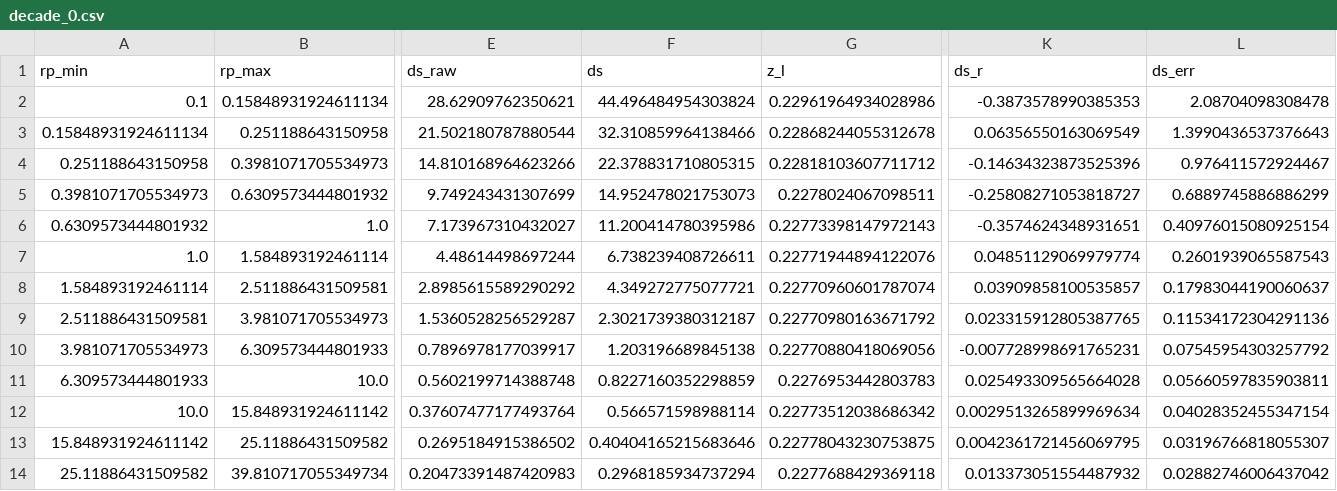
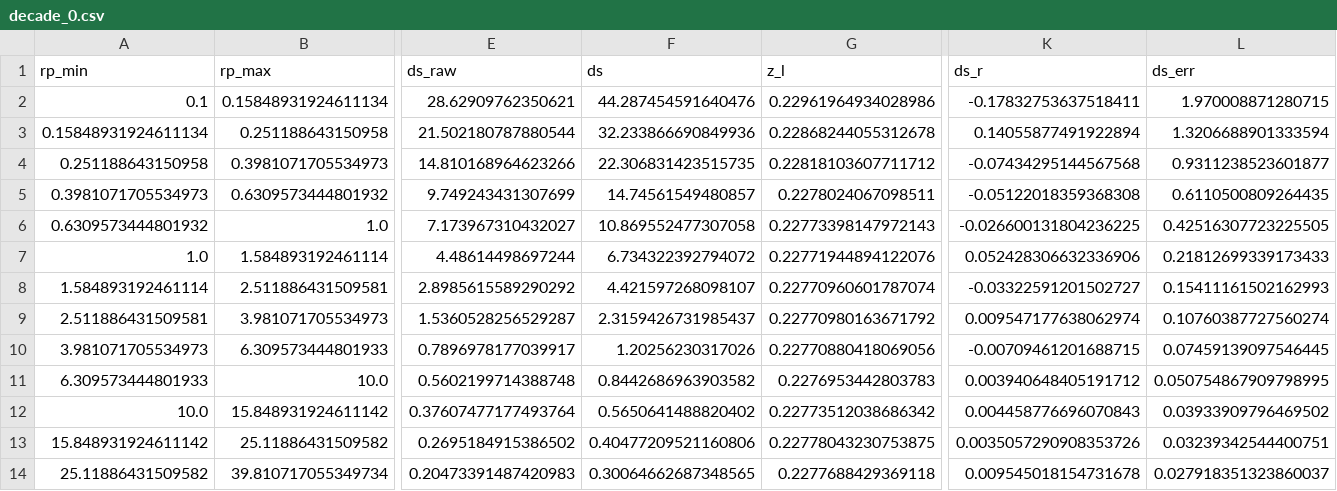
Before and after one commit to johannesulf/dsigma, a CSV file: tutorial/decade_0.csv, drawn as a sheet; only a part is shown, gaps mark what is left out; the diff names each change by its address in the sheet, - before the commit and + after, or states it on an @@ line.

```diff
--- a/tutorial/decade_0.csv
+++ b/tutorial/decade_0.csv
-F2 (ds): 44.496484954303824
+F2 (ds): 44.287454591640476
-K2 (ds_r): -0.3873578990385353
+K2 (ds_r): -0.17832753637518411
-L2 (ds_err): 2.08704098308478
+L2 (ds_err): 1.970008871280715
-F3 (ds): 32.310859964138466
+F3 (ds): 32.233866690849936
-K3 (ds_r): 0.06356550163069549
+K3 (ds_r): 0.14055877491922894
-L3 (ds_err): 1.3990436537376643
+L3 (ds_err): 1.3206688901333594
-F4 (ds): 22.378831710805315
+F4 (ds): 22.306831423515735
-K4 (ds_r): -0.14634323873525396
+K4 (ds_r): -0.07434295144567568
-L4 (ds_err): 0.976411572924467
+L4 (ds_err): 0.9311238523601877
-F5 (ds): 14.952478021753073
+F5 (ds): 14.74561549480857
-K5 (ds_r): -0.25808271053818727
+K5 (ds_r): -0.05122018359368308
-L5 (ds_err): 0.6889745886886299
+L5 (ds_err): 0.6110500809264435
-F6 (ds): 11.200414780395986
+F6 (ds): 10.869552477307058
-K6 (ds_r): -0.3574624348931651
+K6 (ds_r): -0.026600131804236225
-L6 (ds_err): 0.40976015080925154
+L6 (ds_err): 0.42516307723225505
-F7 (ds): 6.738239408726611
+F7 (ds): 6.734322392794072
-K7 (ds_r): 0.04851129069979774
+K7 (ds_r): 0.052428306632336906
-L7 (ds_err): 0.2601939065587543
+L7 (ds_err): 0.21812699339173433
-F8 (ds): 4.349272775077721
+F8 (ds): 4.421597268098107
-K8 (ds_r): 0.03909858100535857
+K8 (ds_r): -0.03322591201502727
-L8 (ds_err): 0.17983044190060637
+L8 (ds_err): 0.15411161502162993
-F9 (ds): 2.3021739380312187
+F9 (ds): 2.3159426731985437
-K9 (ds_r): 0.023315912805387765
+K9 (ds_r): 0.009547177638062974
-L9 (ds_err): 0.11534172304291136
+L9 (ds_err): 0.10760387727560274
-F10 (ds): 1.203196689845138
+F10 (ds): 1.20256230317026
-K10 (ds_r): -0.007728998691765231
+K10 (ds_r): -0.00709461201688715
-L10 (ds_err): 0.07545954303257792
+L10 (ds_err): 0.07459139097546445
-F11 (ds): 0.8227160352298859
+F11 (ds): 0.8442686963903582
-K11 (ds_r): 0.025493309565664028
+K11 (ds_r): 0.003940648405191712
-L11 (ds_err): 0.05660597835903811
+L11 (ds_err): 0.050754867909798995
-F12 (ds): 0.566571598988114
+F12 (ds): 0.5650641488820402
-K12 (ds_r): 0.0029513265899969634
+K12 (ds_r): 0.004458776696070843
-L12 (ds_err): 0.04028352455347154
+L12 (ds_err): 0.03933909796469502
-F13 (ds): 0.40404165215683646
+F13 (ds): 0.40477209521160806
-K13 (ds_r): 0.0042361721456069795
+K13 (ds_r): 0.0035057290908353726
-L13 (ds_err): 0.03196766818055307
+L13 (ds_err): 0.03239342544400751
-F14 (ds): 0.2968185934737294
+F14 (ds): 0.30064662687348565
-K14 (ds_r): 0.013373051554487932
+K14 (ds_r): 0.009545018154731678
-L14 (ds_err): 0.02882746006437042
+L14 (ds_err): 0.027918351323860037
```
Also changed, not shown: tutorial/decade_1.csv, tutorial/des_1.csv, 19 other files.
